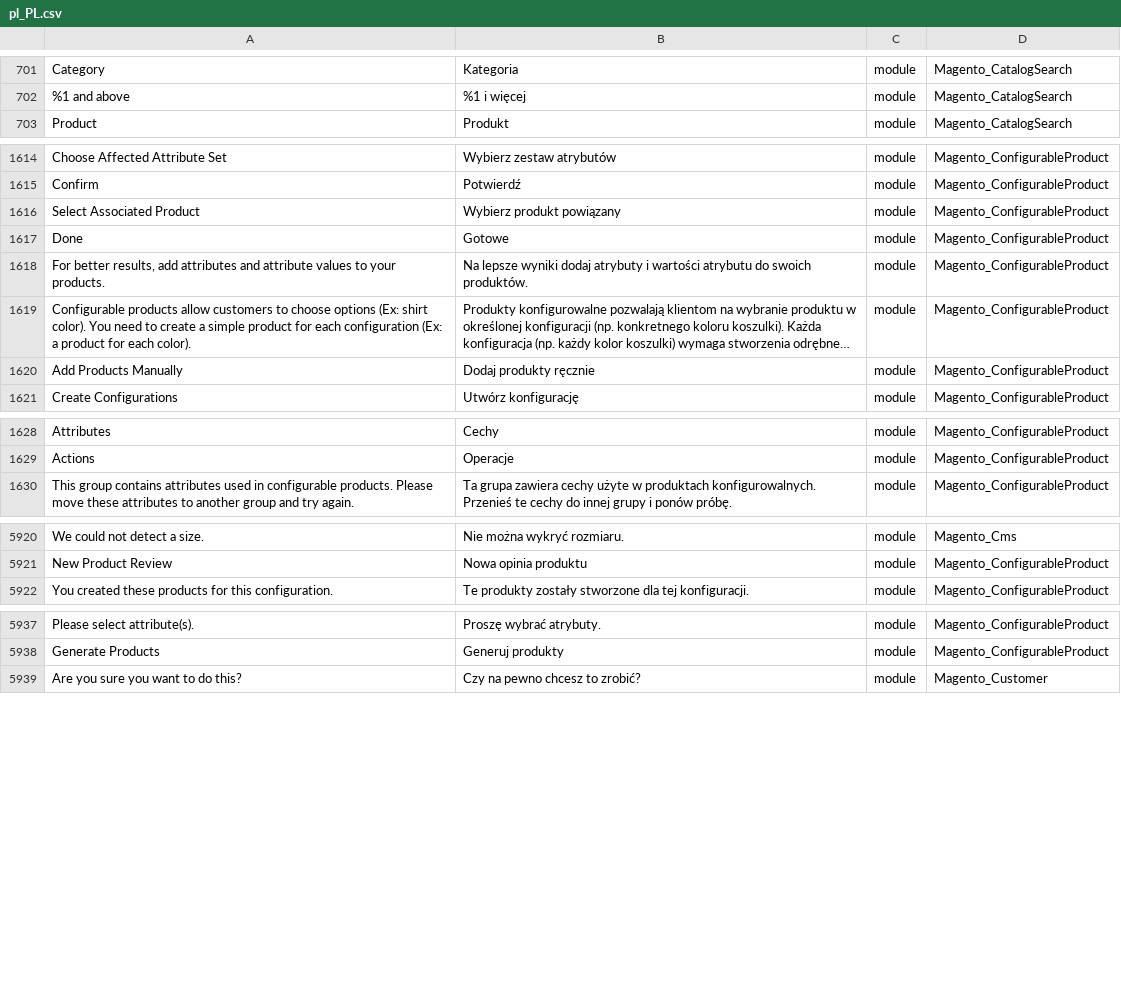
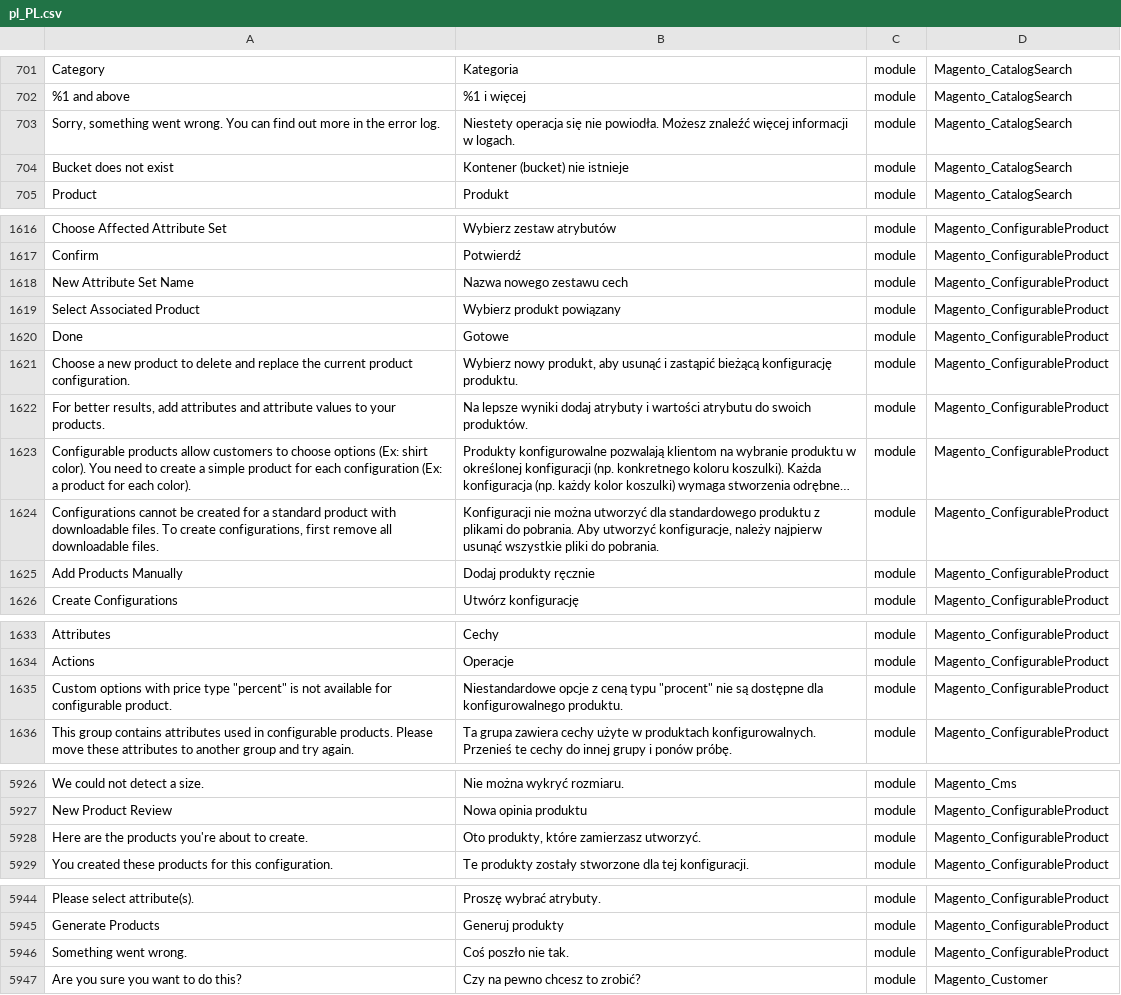
Before and after one commit to kkuzniar/language_pl_pl, a CSV file: pl_PL.csv, drawn as a sheet; only a part is shown, gaps mark what is left out; long unchanged cells end in …; the diff names each change by its address in the sheet, - before the commit and + after, or states it on an @@ line.

```diff
--- a/pl_PL.csv
+++ b/pl_PL.csv
+row 703: Sorry, something went wrong. You can find out more in the error log. | Niestety operacja się nie powiodła. Możesz znaleźć więcej informacji w logach. | module | Magento_CatalogSearch
+row 704: Bucket does not exist | Kontener (bucket) nie istnieje | module | Magento_CatalogSearch
+row 1618: New Attribute Set Name | Nazwa nowego zestawu cech | module | Magento_ConfigurableProduct
+row 1621: Choose a new product to delete and replace the current product configuration. | Wybierz nowy produkt, aby usunąć i zastąpić bieżącą konfigurację produktu. | module | Magento_ConfigurableProduct
+row 1624: Configurations cannot be created for a standard product with downloadable files. To create configurations, first remove all downloadable files. | Konfiguracji nie można utworzyć dla standardowego produktu z plikami do pobrania. Aby utworzyć konfiguracje, należy najpierw usunąć wszystkie pliki do pobrania. | module | Magento_ConfigurableProduct
+row 1635: Custom options with price type "percent" is not available for configurable product. | Niestandardowe opcje z ceną typu "procent" nie są dostępne dla konfigurowalnego produktu. | module | Magento_ConfigurableProduct
+row 5928: Here are the products you're about to create. | Oto produkty, które zamierzasz utworzyć. | module | Magento_ConfigurableProduct
+row 5946: Something went wrong. | Coś poszło nie tak. | module | Magento_ConfigurableProduct
```
Also changed, not shown: 1 other file.
